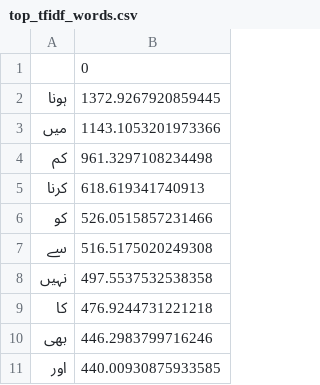
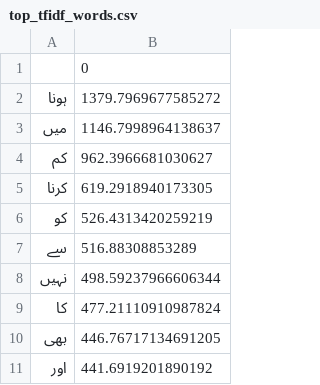
Before and after one commit to Waghib/Automatic-Sentiment-Analysis-Tool-for-Urdu-Text, a CSV file: top_tfidf_words.csv, drawn as a sheet.

Commit message:
Word2Vec applied on the data set and words similar to acha saved in seperate file

```diff
--- a/top_tfidf_words.csv
+++ b/top_tfidf_words.csv
@@ -1,11 +1,11 @@
 ,0
-ہونا,1372.9267920859445
-میں,1143.1053201973366
-کم,961.3297108234498
-کرنا,618.619341740913
-کو,526.0515857231466
-سے,516.5175020249308
-نہیں,497.5537532538358
-کا,476.9244731221218
-بھی,446.2983799716246
-اور,440.00930875933585
+ہونا,1379.7969677585272
+میں,1146.7998964138637
+کم,962.3966681030627
+کرنا,619.2918940173305
+کو,526.4313420259219
+سے,516.88308853289
+نہیں,498.59237966606344
+کا,477.21110910987824
+بھی,446.76717134691205
+اور,441.6919201890192
```
Also changed, not shown: 6 other files.
